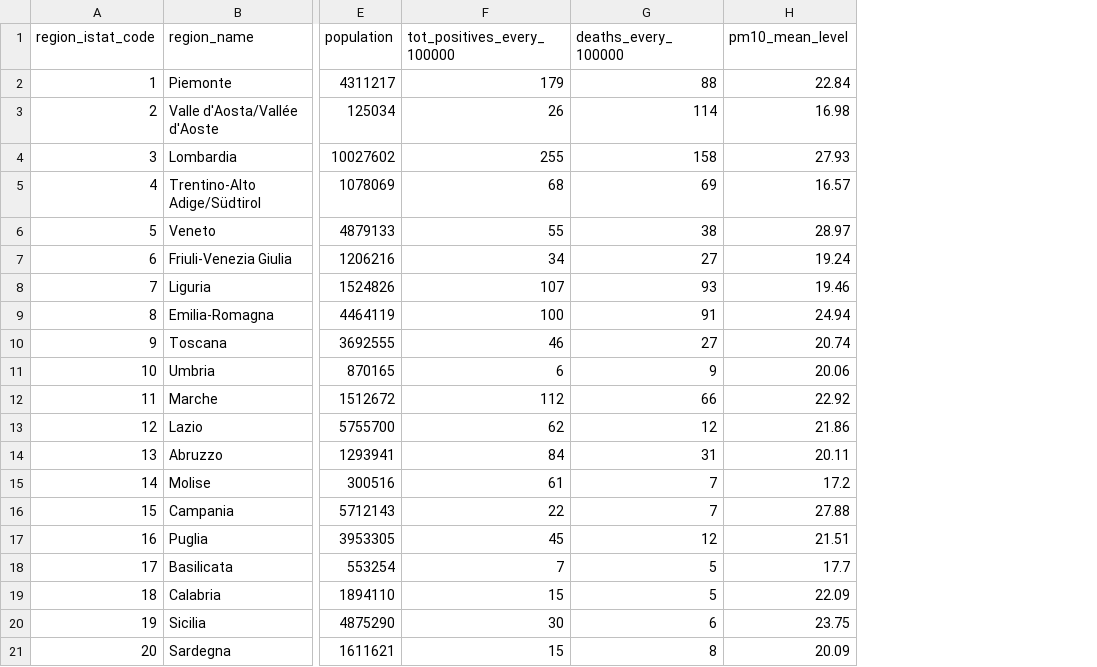
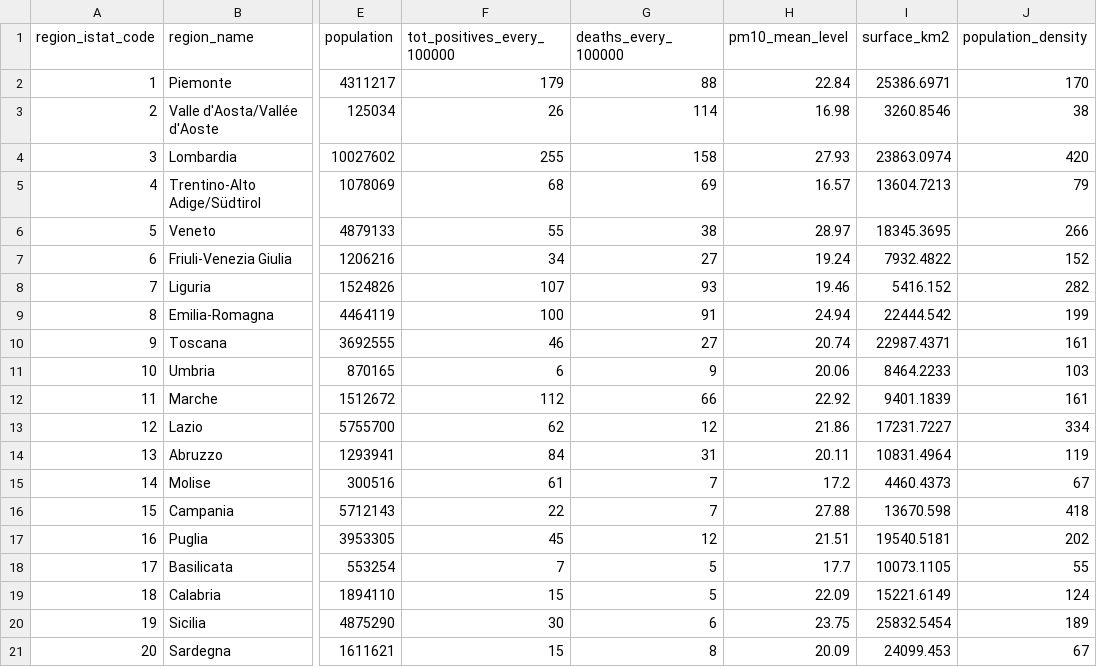
Before and after one commit to chiarasharp/virulence, a CSV file: datasets/covid-data-regions-first-quarantine.csv, drawn as a sheet; only a part is shown, gaps mark what is left out; the diff names each change by its address in the sheet, - before the commit and + after, or states it on an @@ line.

Commit message:
data available in rdf + added density of pop

```diff
--- a/datasets/covid-data-regions-first-quarantine.csv
+++ b/datasets/covid-data-regions-first-quarantine.csv
+column I (surface_km2), rows 2-21: 25386.6971 | 3260.8546 | 23863.0974 | 13604.7213 | 18345.3695 | 7932.4822 | 5416.152 | 22444.542 | 22987.4371 | 8464.2233 | 9401.1839 | 17231.7227 | 10831.4964 | 4460.4373 | 13670.598 | 19540.5181 | 10073.1105 | 15221.6149 | 25832.5454 | 24099.453
+column J (population_density), rows 2-21: 170 | 38 | 420 | 79 | 266 | 152 | 282 | 199 | 161 | 103 | 161 | 334 | 119 | 67 | 418 | 202 | 55 | 124 | 189 | 67
```
Also changed, not shown: 11 other files.
